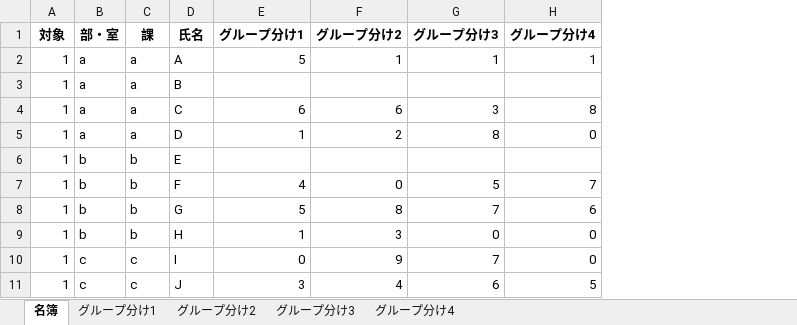
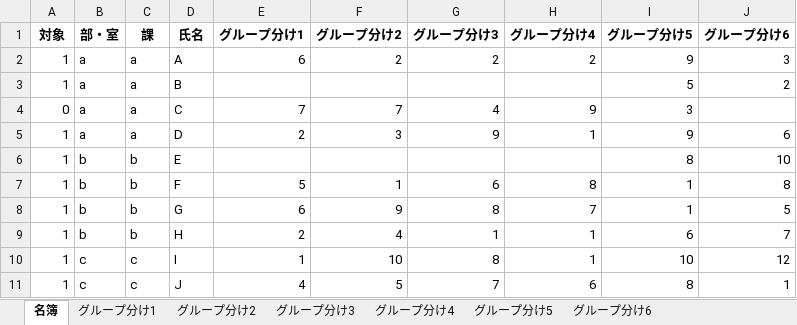
Before and after one commit to jay0423/separate_group_ga, an Excel workbook: names.xlsx, sheet 名簿, drawn as a sheet; only a part is shown; values as stored, in another font and other column widths than the file's, no borders; removed rows and columns are numbered as before the commit, all else as after; the diff covers the shown part only; the diff names each change by its address in the sheet, - before the commit and + after, or states it on an @@ line.

```diff
--- a/names.xlsx (sheet 名簿)
+++ b/names.xlsx (sheet 名簿)
+sheet tab: グループ分け5
+sheet tab: グループ分け6
+column I (グループ分け5), rows 2-3: 9 | 5; rows 5-11: 9 | 8 | 1 | 1 | 6 | 10 | 8
+column J (グループ分け6), rows 2-3: 3 | 2; rows 5-11: 6 | 10 | 8 | 5 | 7 | 12 | 1
-E2 (グループ分け1): 5
+E2 (グループ分け1): 6
-F2 (グループ分け2): 1
+F2 (グループ分け2): 2
-G2 (グループ分け3): 1
+G2 (グループ分け3): 2
-H2 (グループ分け4): 1
+H2 (グループ分け4): 2
-row 4: 1 | a | a | C | 6 | 6 | 3 | 8
+row 4: 0 | a | a | C | 7 | 7 | 4 | 9 | 3
-E5 (グループ分け1): 1
+E5 (グループ分け1): 2
-F5 (グループ分け2): 2
+F5 (グループ分け2): 3
-G5 (グループ分け3): 8
+G5 (グループ分け3): 9
-H5 (グループ分け4): 0
+H5 (グループ分け4): 1
-E7 (グループ分け1): 4
+E7 (グループ分け1): 5
-F7 (グループ分け2): 0
+F7 (グループ分け2): 1
-G7 (グループ分け3): 5
+G7 (グループ分け3): 6
-H7 (グループ分け4): 7
+H7 (グループ分け4): 8
-E8 (グループ分け1): 5
+E8 (グループ分け1): 6
-F8 (グループ分け2): 8
+F8 (グループ分け2): 9
-G8 (グループ分け3): 7
+G8 (グループ分け3): 8
-H8 (グループ分け4): 6
+H8 (グループ分け4): 7
-E9 (グループ分け1): 1
+E9 (グループ分け1): 2
-F9 (グループ分け2): 3
+F9 (グループ分け2): 4
-G9 (グループ分け3): 0
+G9 (グループ分け3): 1
-H9:H10 (グループ分け4): 0
+H9:H10 (グループ分け4): 1
-E10 (グループ分け1): 0
+E10 (グループ分け1): 1
-F10 (グループ分け2): 9
+F10 (グループ分け2): 10
-G10 (グループ分け3): 7
+G10 (グループ分け3): 8
-E11 (グループ分け1): 3
+E11 (グループ分け1): 4
-F11 (グループ分け2): 4
+F11 (グループ分け2): 5
-G11 (グループ分け3): 6
+G11 (グループ分け3): 7
-H11 (グループ分け4): 5
+H11 (グループ分け4): 6
```
Also changed, not shown: 140 edited cells elsewhere in this sheet, settings.xlsx, 3 other files.
